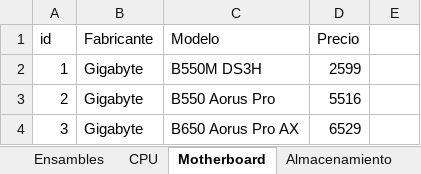
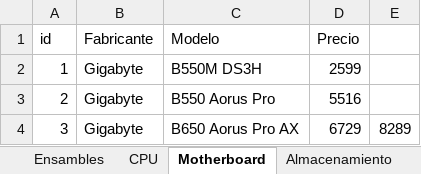
Before and after one commit to AllanJ93/Testing_repo, an Excel workbook: data-raw/Presupuesto PC.xlsx, sheet Motherboard, drawn as a sheet; values as stored, in another font and other column widths than the file's, no borders; the diff names each change by its address in the sheet, - before the commit and + after, or states it on an @@ line.

```diff
--- a/data-raw/Presupuesto PC.xlsx (sheet Motherboard)
+++ b/data-raw/Presupuesto PC.xlsx (sheet Motherboard)
-D4 (Precio): 6529
+D4 (Precio): 6729
-E4: (empty)
+E4: 8289
```
Also changed, not shown: sheet Ensambles, sheet Almacenamiento, sheet Fuente de poder, sheet CPU, sheet RAM, other sheet tabs.
